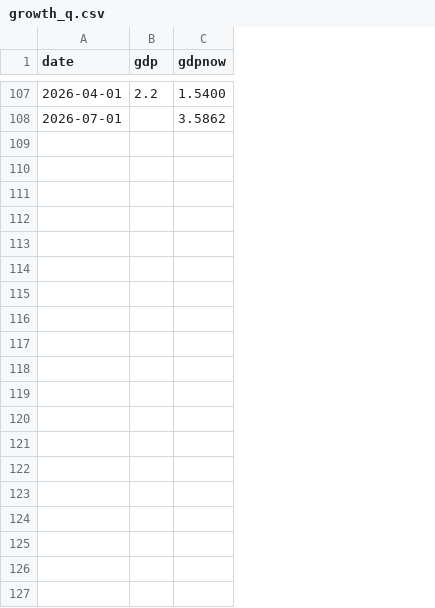
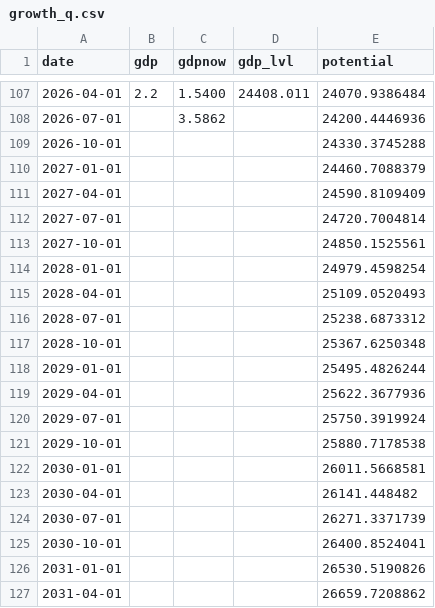
Before and after one commit to henrylin1009/us-rates-monitor, a CSV file: docs/data/growth_q.csv, drawn as a sheet; only a part is shown, gaps mark what is left out; the diff covers the shown part only; the diff names each change by its address in the sheet, - before the commit and + after, or states it on an @@ line.

Commit message:
data: 2026-10-13

```diff
--- a/docs/data/growth_q.csv
+++ b/docs/data/growth_q.csv
+column D (gdp_lvl), row 107: 24408.011
+column E (potential), rows 107-108: 24070.9386484 | 24200.4446936
+row 109: 2026-10-01 |  |  |  | 24330.3745288
+row 110: 2027-01-01 |  |  |  | 24460.7088379
+row 111: 2027-04-01 |  |  |  | 24590.8109409
+row 112: 2027-07-01 |  |  |  | 24720.7004814
+row 113: 2027-10-01 |  |  |  | 24850.1525561
+row 114: 2028-01-01 |  |  |  | 24979.4598254
+row 115: 2028-04-01 |  |  |  | 25109.0520493
+row 116: 2028-07-01 |  |  |  | 25238.6873312
+row 117: 2028-10-01 |  |  |  | 25367.6250348
+row 118: 2029-01-01 |  |  |  | 25495.4826244
+row 119: 2029-04-01 |  |  |  | 25622.3677936
+row 120: 2029-07-01 |  |  |  | 25750.3919924
+row 121: 2029-10-01 |  |  |  | 25880.7178538
+row 122: 2030-01-01 |  |  |  | 26011.5668581
+row 123: 2030-04-01 |  |  |  | 26141.448482
+row 124: 2030-07-01 |  |  |  | 26271.3371739
+row 125: 2030-10-01 |  |  |  | 26400.8524041
+row 126: 2031-01-01 |  |  |  | 26530.5190826
+row 127: 2031-04-01 |  |  |  | 26659.7208862
```
Also changed, not shown: 22 added rows elsewhere in this file, docs/data/fed_path.csv, docs/data/fed_path_sr3.csv, 4 other files.
